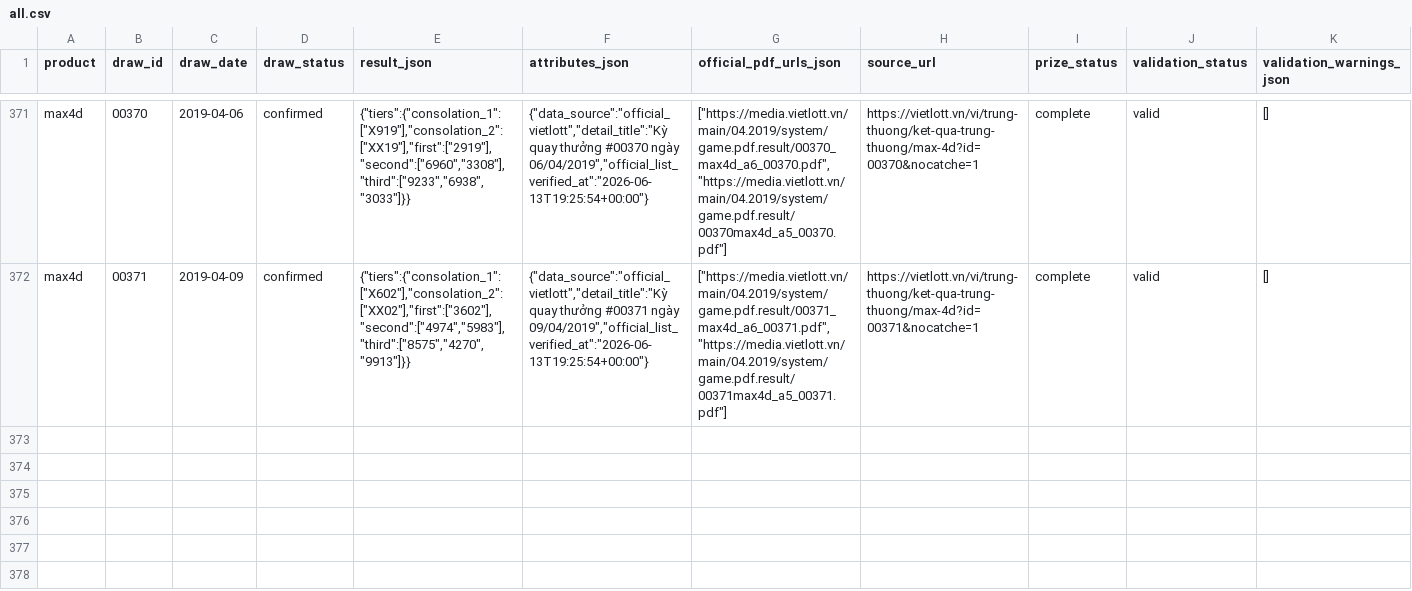
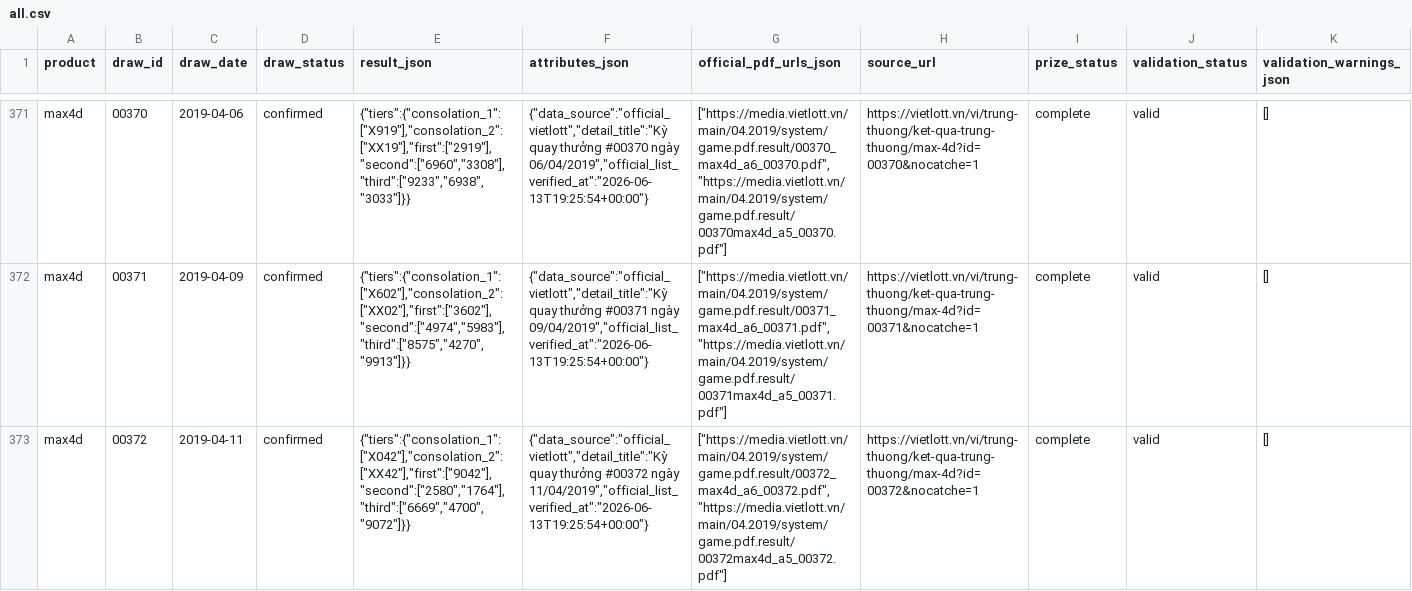
Before and after one commit to NhanAZ-Data/vietlott-data-collector, a CSV file: datasets/draws/max4d/all.csv, drawn as a sheet; only a part is shown, gaps mark what is left out; rows hold the shown columns only; the diff names each change by its address in the sheet, - before the commit and + after, or states it on an @@ line.

```diff
--- a/datasets/draws/max4d/all.csv
+++ b/datasets/draws/max4d/all.csv
+row 373: max4d | 00372 | 2019-04-11 | confirmed | {"tiers":{"consolation_1":["X042"],"consolation_2":["XX42"],"first":["9042"],"second":["2580","1764"],"third":["6669","4700","9072"]}} | {"data_source":"official_vietlott","detail_title":"Kỳ quay thưởng #00372 ngày 11/04/2019","official_list_verified_at":"2026-06-13T19:25:54+00:00"} | ["https://media.vietlott.vn/main/04.2019/system/game.pdf.result/00372_max4d_a6_00372.pdf","https://media.vietlott.vn/main/04.2019/system/game.pdf.result/00372max4d_a5_00372.pdf"] | https://vietlott.vn/vi/trung-thuong/ket-qua-trung-thuong/max-4d?id=00372&nocatche=1 | complete | valid | []
```
Also changed, not shown: datasets/draws/power655/all.csv, datasets/prizes/max4d/all.csv, 4 other files.
